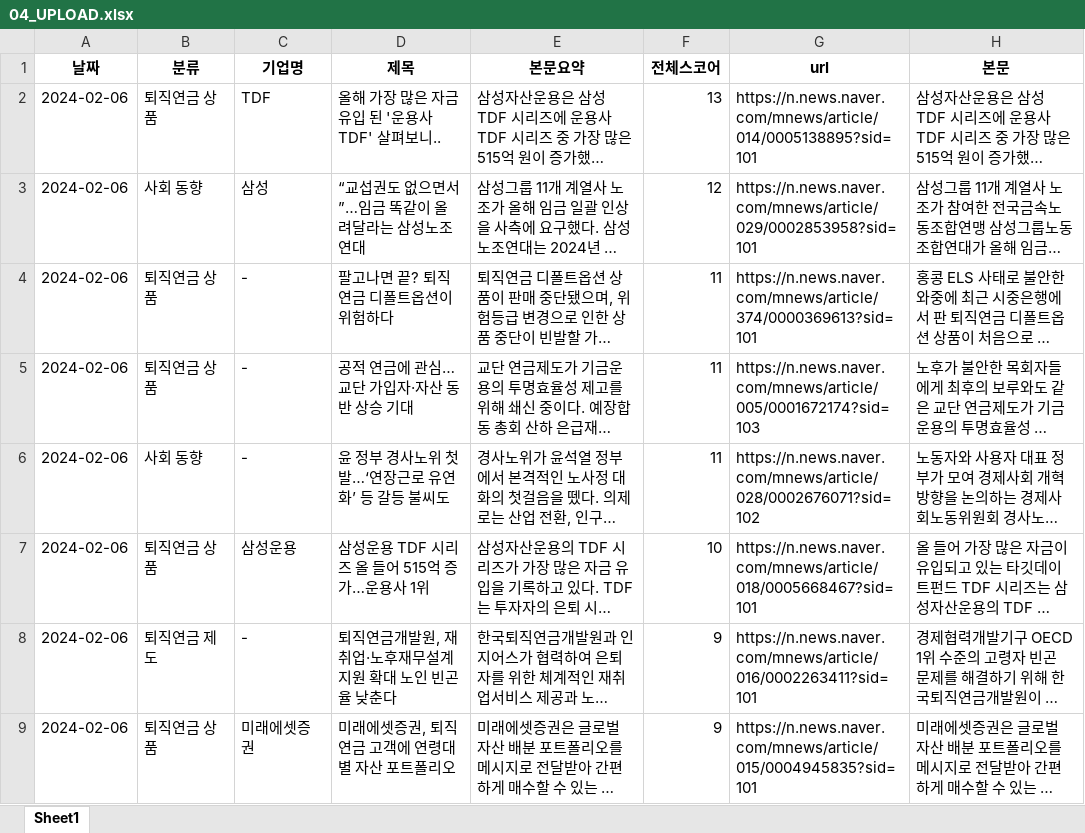
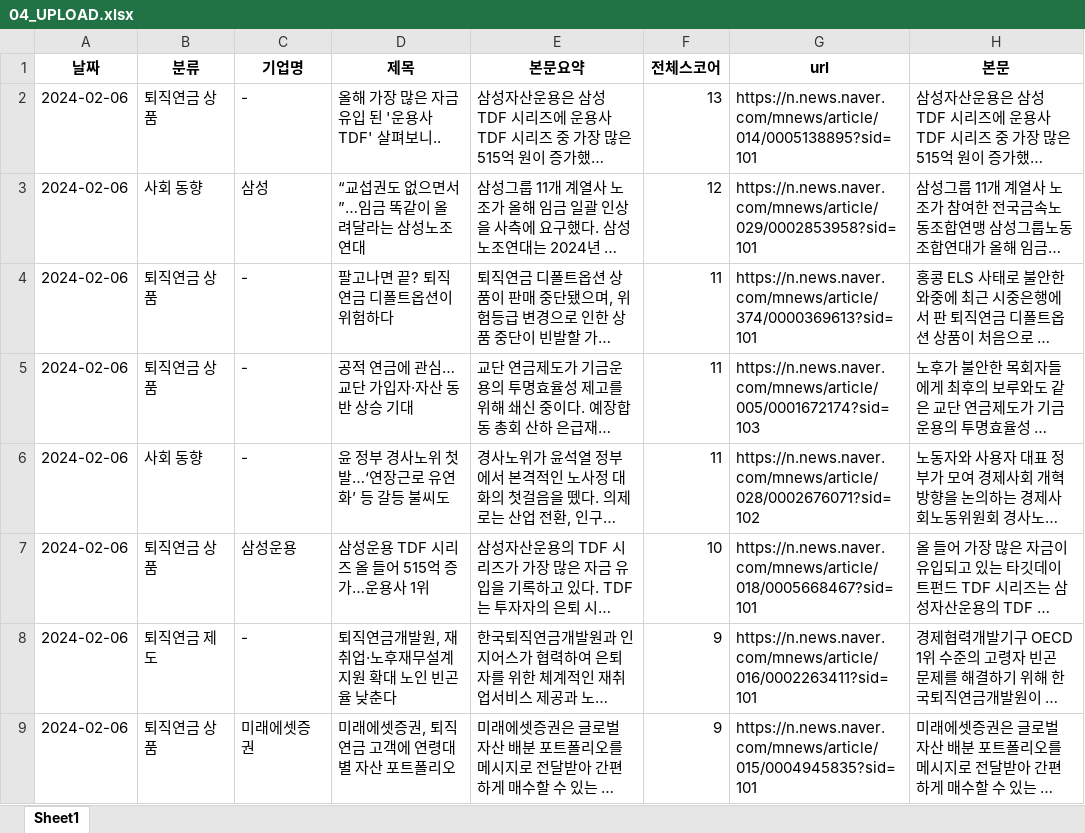
Before and after one commit to Kis-ds/rp_news, an Excel workbook: resource/04_UPLOAD.xlsx, sheet Sheet1, drawn as a sheet; only a part is shown; long unchanged cells end in …; values as stored, in another font and other column widths than the file's, no borders; the diff names each change by its address in the sheet, - before the commit and + after, or states it on an @@ line.

Commit message:
Add files via upload

```diff
--- a/resource/04_UPLOAD.xlsx (sheet Sheet1)
+++ b/resource/04_UPLOAD.xlsx (sheet Sheet1)
-C2 (기업명): TDF
+C2 (기업명): -
```
